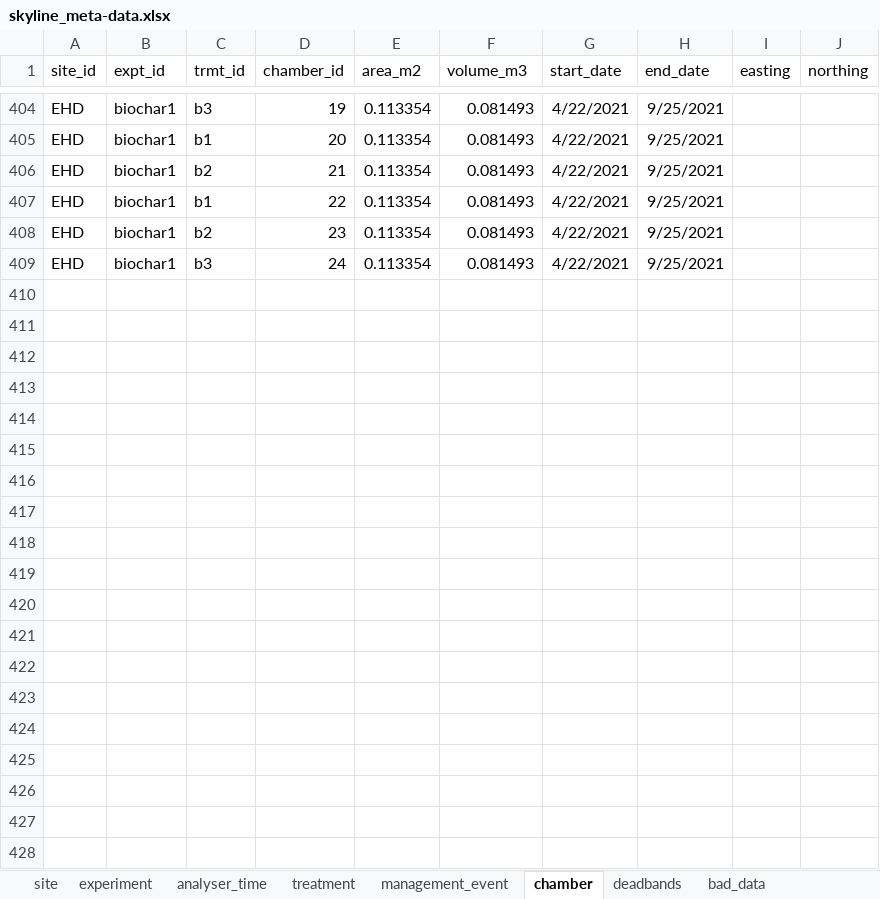
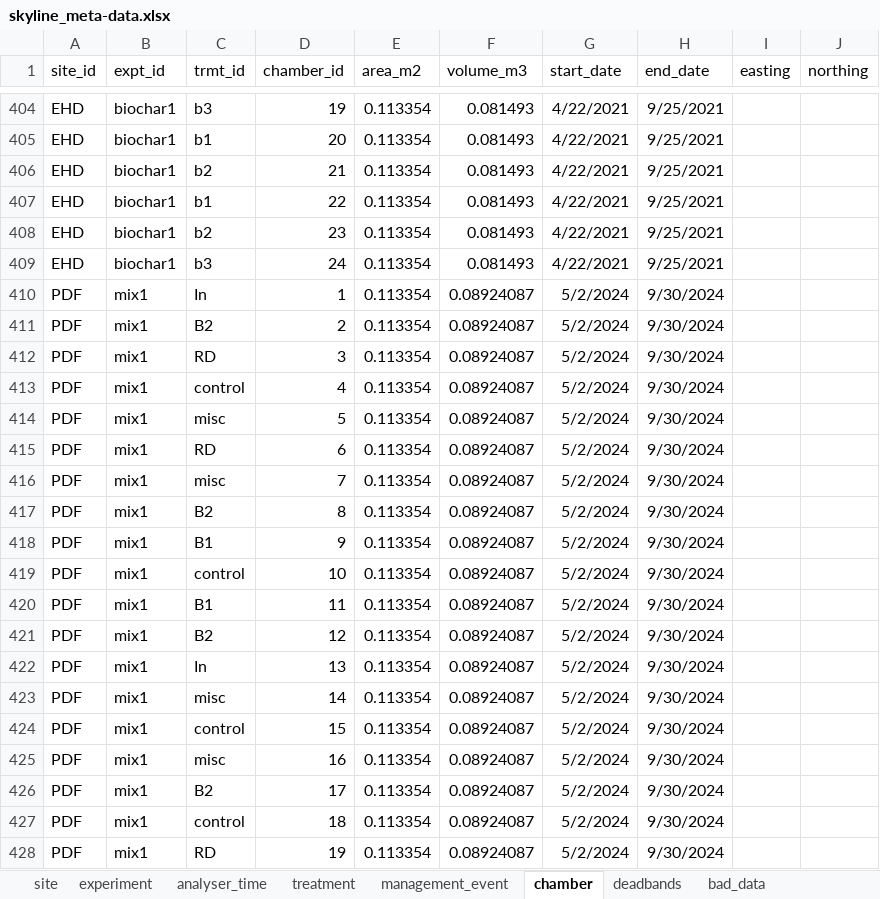
Before and after one commit to NERC-CEH/skyline, an Excel workbook: data-raw/skyline_meta-data.xlsx, sheet chamber, drawn as a sheet; only a part is shown, gaps mark what is left out; values as stored, in another font and other column widths than the file's, no borders; the diff covers the shown part only; the diff names each change by its address in the sheet, - before the commit and + after, or states it on an @@ line.

```diff
--- a/data-raw/skyline_meta-data.xlsx (sheet chamber)
+++ b/data-raw/skyline_meta-data.xlsx (sheet chamber)
+row 410: PDF | mix1 | In | 1 | 0.113354 | 0.08924087 | 5/2/2024 | 9/30/2024
+row 411: PDF | mix1 | B2 | 2 | 0.113354 | 0.08924087 | 5/2/2024 | 9/30/2024
+row 412: PDF | mix1 | RD | 3 | 0.113354 | 0.08924087 | 5/2/2024 | 9/30/2024
+row 413: PDF | mix1 | control | 4 | 0.113354 | 0.08924087 | 5/2/2024 | 9/30/2024
+row 414: PDF | mix1 | misc | 5 | 0.113354 | 0.08924087 | 5/2/2024 | 9/30/2024
+row 415: PDF | mix1 | RD | 6 | 0.113354 | 0.08924087 | 5/2/2024 | 9/30/2024
+row 416: PDF | mix1 | misc | 7 | 0.113354 | 0.08924087 | 5/2/2024 | 9/30/2024
+row 417: PDF | mix1 | B2 | 8 | 0.113354 | 0.08924087 | 5/2/2024 | 9/30/2024
+row 418: PDF | mix1 | B1 | 9 | 0.113354 | 0.08924087 | 5/2/2024 | 9/30/2024
+row 419: PDF | mix1 | control | 10 | 0.113354 | 0.08924087 | 5/2/2024 | 9/30/2024
+row 420: PDF | mix1 | B1 | 11 | 0.113354 | 0.08924087 | 5/2/2024 | 9/30/2024
+row 421: PDF | mix1 | B2 | 12 | 0.113354 | 0.08924087 | 5/2/2024 | 9/30/2024
+row 422: PDF | mix1 | In | 13 | 0.113354 | 0.08924087 | 5/2/2024 | 9/30/2024
+row 423: PDF | mix1 | misc | 14 | 0.113354 | 0.08924087 | 5/2/2024 | 9/30/2024
+row 424: PDF | mix1 | control | 15 | 0.113354 | 0.08924087 | 5/2/2024 | 9/30/2024
+row 425: PDF | mix1 | misc | 16 | 0.113354 | 0.08924087 | 5/2/2024 | 9/30/2024
+row 426: PDF | mix1 | B2 | 17 | 0.113354 | 0.08924087 | 5/2/2024 | 9/30/2024
+row 427: PDF | mix1 | control | 18 | 0.113354 | 0.08924087 | 5/2/2024 | 9/30/2024
+row 428: PDF | mix1 | RD | 19 | 0.113354 | 0.08924087 | 5/2/2024 | 9/30/2024
```
Also changed, not shown: 17 added rows elsewhere in this sheet, sheet management_event, sheet experiment, sheet treatment, sheet deadbands, sheet analyser_time, sheet site, 15 other files.
